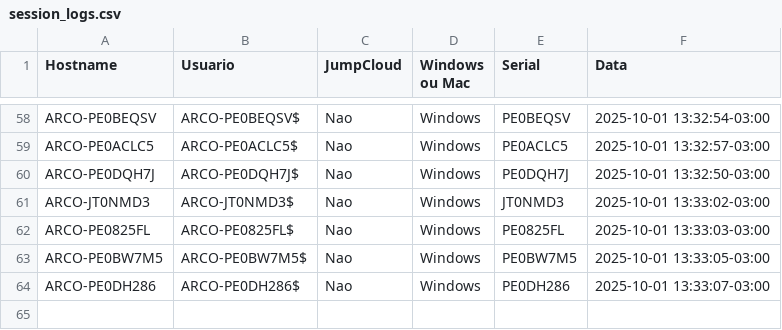
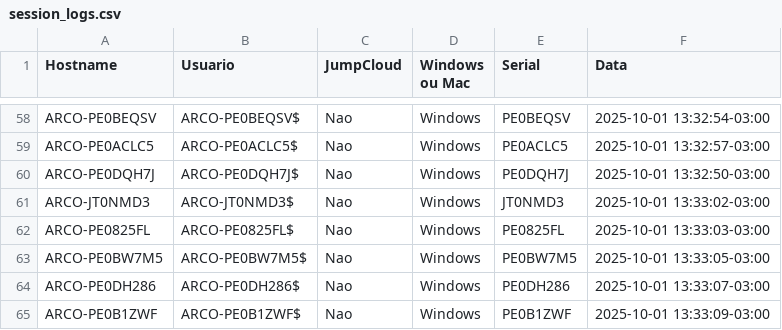
Before and after one commit to lucasldantas/scripts-public, a CSV file: session_logs.csv, drawn as a sheet; only a part is shown, gaps mark what is left out; the diff names each change by its address in the sheet, - before the commit and + after, or states it on an @@ line.

Commit message:
session_logs: append (Windows)

```diff
--- a/session_logs.csv
+++ b/session_logs.csv
+row 65: ARCO-PE0B1ZWF | ARCO-PE0B1ZWF$ | Nao | Windows | PE0B1ZWF | 2025-10-01 13:33:09-03:00
```
